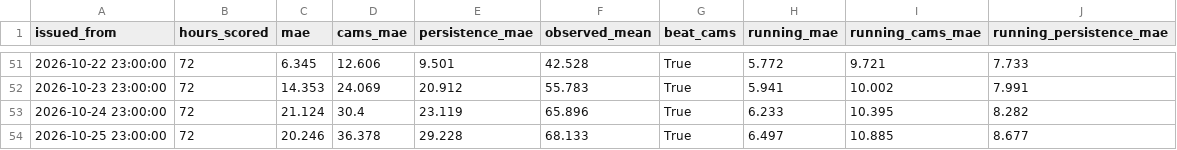
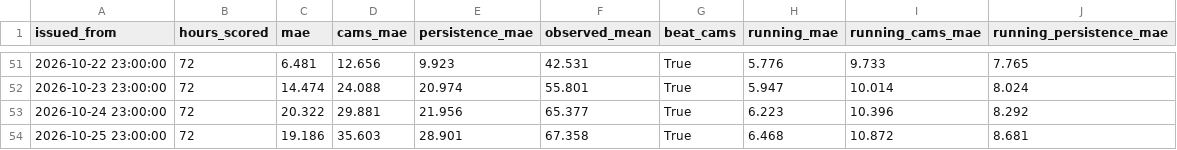
Before and after one commit to MufeedHaider/karachi-aqi-predictor, a CSV file: models/live_daily.csv, drawn as a sheet; only a part is shown, gaps mark what is left out; the diff covers the shown part only.

```diff
--- a/models/live_daily.csv
+++ b/models/live_daily.csv
@@ -51,4 +51,4 @@ issued_from,hours_scored,mae,cams_mae,persistence_mae,observed_mean,beat_cams,ru
-2026-10-22 23:00:00,72,6.345,12.606,9.501,42.528,True,5.772,9.721,7.733
-2026-10-23 23:00:00,72,14.353,24.069,20.912,55.783,True,5.941,10.002,7.991
-2026-10-24 23:00:00,72,21.124,30.4,23.119,65.896,True,6.233,10.395,8.282
-2026-10-25 23:00:00,72,20.246,36.378,29.228,68.133,True,6.497,10.885,8.677
+2026-10-22 23:00:00,72,6.481,12.656,9.923,42.531,True,5.776,9.733,7.765
+2026-10-23 23:00:00,72,14.474,24.088,20.974,55.801,True,5.947,10.014,8.024
+2026-10-24 23:00:00,72,20.322,29.881,21.956,65.377,True,6.223,10.396,8.292
+2026-10-25 23:00:00,72,19.186,35.603,28.901,67.358,True,6.468,10.872,8.681
```
Also changed, not shown: 1 added row and 59 edited cells elsewhere in this file, data/forecast_72hr.csv, data/ground_history.csv, 14 other files.
